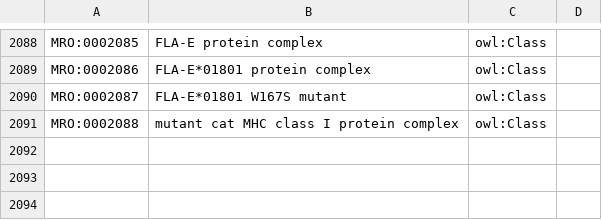
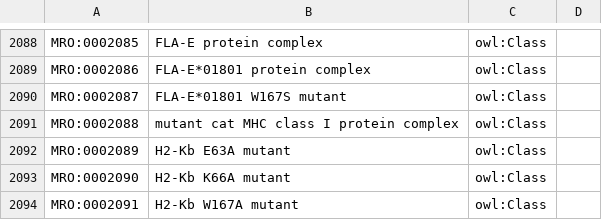
Before and after one commit to IEDB/MRO, a TSV file: index.tsv, drawn as a sheet; only a part is shown, gaps mark what is left out; the diff names each change by its address in the sheet, - before the commit and + after, or states it on an @@ line.

```diff
--- a/index.tsv
+++ b/index.tsv
+row 2092: MRO:0002089 | H2-Kb E63A mutant | owl:Class
+row 2093: MRO:0002090 | H2-Kb K66A mutant | owl:Class
+row 2094: MRO:0002091 | H2-Kb W167A mutant | owl:Class
```
Also changed, not shown: iedb/ALLELE_FINDER_NAMES.csv, iedb/ALLELE_FINDER_SEARCH.csv, 6 other files.
